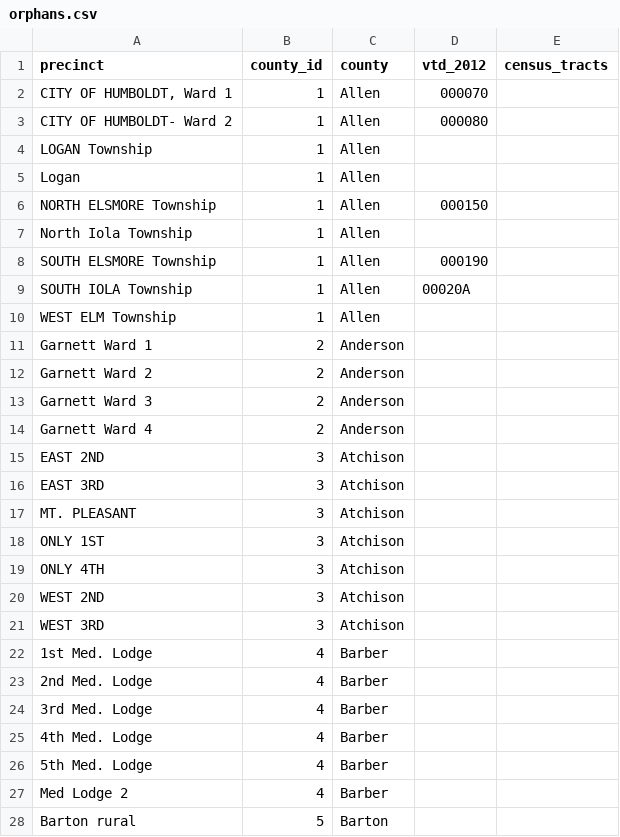
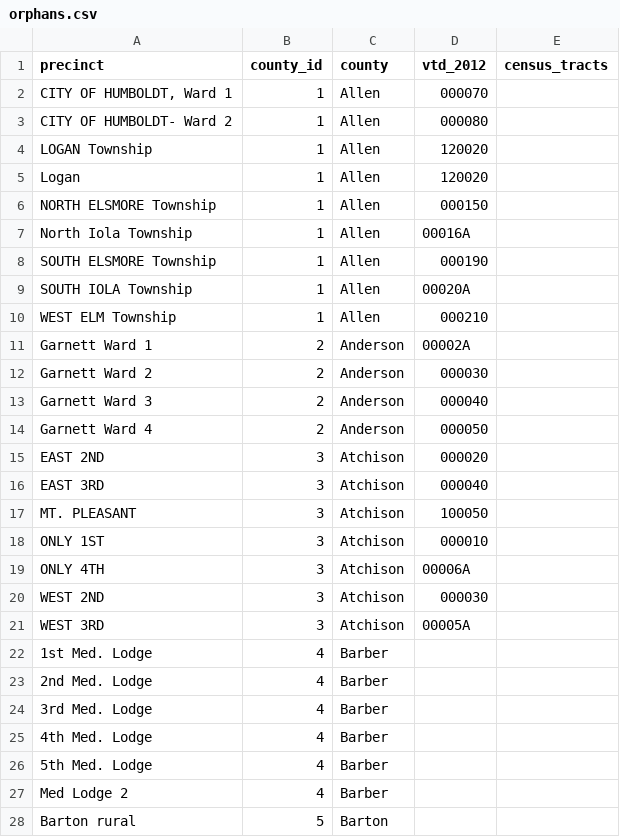
Before and after one commit to statedemocrats/ks-votes, a CSV file: db/orphans.csv, drawn as a sheet; only a part is shown.

Commit message:
Allen, Anderson, Atchison

```diff
--- a/db/orphans.csv
+++ b/db/orphans.csv
@@ -3,20 +3,20 @@
 "CITY OF HUMBOLDT- Ward 2","1","Allen",000080,
-"LOGAN Township","1","Allen",,
-"Logan","1","Allen",,
+"LOGAN Township","1","Allen",120020,
+"Logan","1","Allen",120020,
 "NORTH ELSMORE Township","1","Allen",000150,
-"North Iola Township","1","Allen",,
+"North Iola Township","1","Allen",00016A,
 "SOUTH ELSMORE Township","1","Allen",000190,
 "SOUTH IOLA Township","1","Allen",00020A,
-"WEST ELM Township","1","Allen",,
-"Garnett Ward 1","2","Anderson",,
-"Garnett Ward 2","2","Anderson",,
-"Garnett Ward 3","2","Anderson",,
-"Garnett Ward 4","2","Anderson",,
-"EAST 2ND","3","Atchison",,
-"EAST 3RD","3","Atchison",,
-"MT. PLEASANT","3","Atchison",,
-"ONLY 1ST","3","Atchison",,
-"ONLY 4TH","3","Atchison",,
-"WEST 2ND","3","Atchison",,
-"WEST 3RD","3","Atchison",,
+"WEST ELM Township","1","Allen",000210,
+"Garnett Ward 1","2","Anderson",00002A,
+"Garnett Ward 2","2","Anderson",000030,
+"Garnett Ward 3","2","Anderson",000040,
+"Garnett Ward 4","2","Anderson",000050,
+"EAST 2ND","3","Atchison",000020,
+"EAST 3RD","3","Atchison",000040,
+"MT. PLEASANT","3","Atchison",100050,
+"ONLY 1ST","3","Atchison",000010,
+"ONLY 4TH","3","Atchison",00006A,
+"WEST 2ND","3","Atchison",000030,
+"WEST 3RD","3","Atchison",00005A,
 "1st Med. Lodge","4","Barber",,
```
